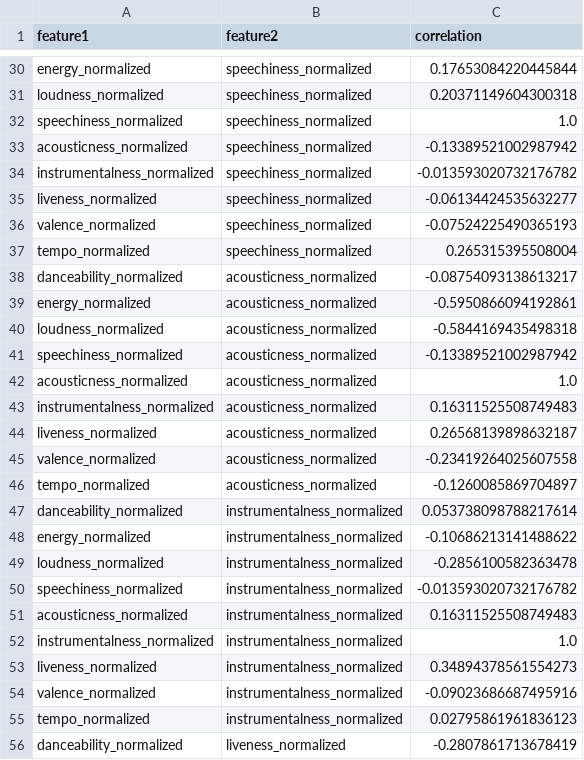
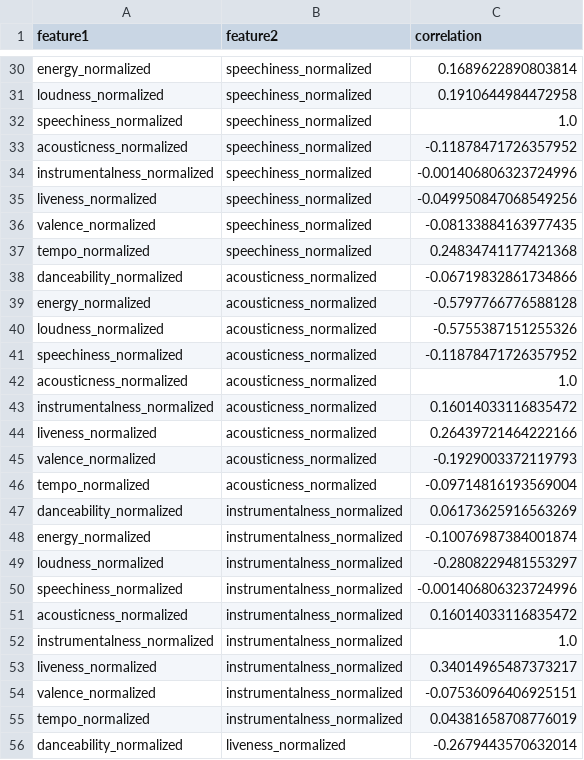
Before and after one commit to andreasjhill/TrackTrend, a CSV file: data/feature_correlations.csv, drawn as a sheet; only a part is shown, gaps mark what is left out; the diff covers the shown part only; the diff names each change by its address in the sheet, - before the commit and + after, or states it on an @@ line.

```diff
--- a/data/feature_correlations.csv
+++ b/data/feature_correlations.csv
-C30 (correlation): 0.17653084220445844
+C30 (correlation): 0.1689622890803814
-C31 (correlation): 0.20371149604300318
+C31 (correlation): 0.1910644984472958
-C33 (correlation): -0.13389521002987942
+C33 (correlation): -0.11878471726357952
-C34 (correlation): -0.013593020732176782
+C34 (correlation): -0.001406806323724996
-C35 (correlation): -0.06134424535632277
+C35 (correlation): -0.049950847068549256
-C36 (correlation): -0.07524225490365193
+C36 (correlation): -0.08133884163977435
-C37 (correlation): 0.265315395508004
+C37 (correlation): 0.24834741177421368
-C38 (correlation): -0.08754093138613217
+C38 (correlation): -0.06719832861734866
-C39 (correlation): -0.5950866094192861
+C39 (correlation): -0.5797766776588128
-C40 (correlation): -0.5844169435498318
+C40 (correlation): -0.5755387151255326
-C41 (correlation): -0.13389521002987942
+C41 (correlation): -0.11878471726357952
-C43 (correlation): 0.16311525508749483
+C43 (correlation): 0.16014033116835472
-C44 (correlation): 0.26568139898632187
+C44 (correlation): 0.26439721464222166
-C45 (correlation): -0.23419264025607558
+C45 (correlation): -0.1929003372119793
-C46 (correlation): -0.1260085869704897
+C46 (correlation): -0.09714816193569004
-C47 (correlation): 0.053738098788217614
+C47 (correlation): 0.06173625916563269
-C48 (correlation): -0.10686213141488622
+C48 (correlation): -0.10076987384001874
-C49 (correlation): -0.2856100582363478
+C49 (correlation): -0.2808229481553297
-C50 (correlation): -0.013593020732176782
+C50 (correlation): -0.001406806323724996
-C51 (correlation): 0.16311525508749483
+C51 (correlation): 0.16014033116835472
-C53 (correlation): 0.34894378561554273
+C53 (correlation): 0.34014965487373217
-C54 (correlation): -0.09023686687495916
+C54 (correlation): -0.07536096406925151
-C55 (correlation): 0.02795861961836123
+C55 (correlation): 0.04381658708776019
-C56 (correlation): -0.2807861713678419
+C56 (correlation): -0.2679443570632014
```
Also changed, not shown: 48 edited cells elsewhere in this file, 12 other files.
